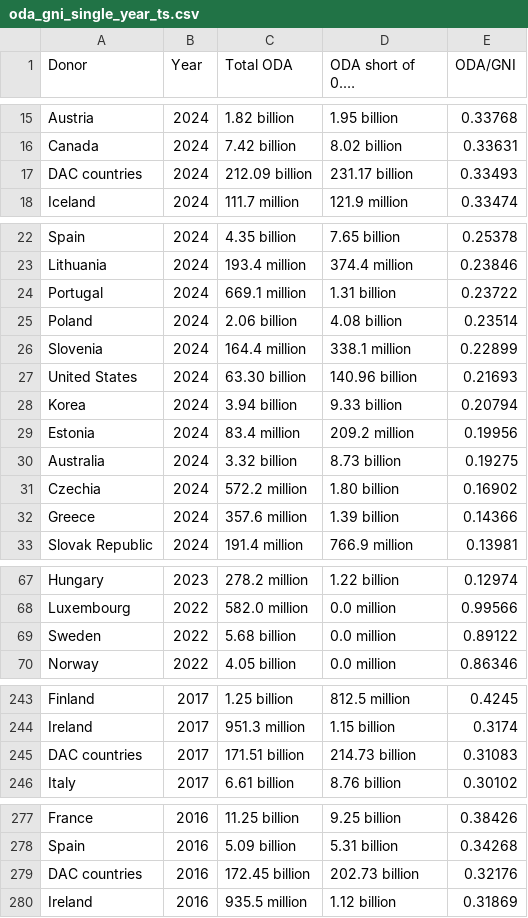
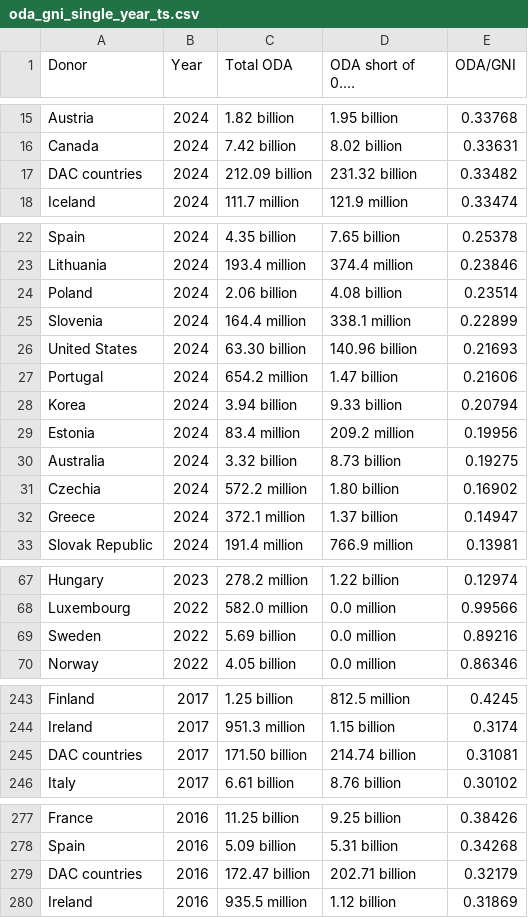
Before and after one commit to ONEcampaign/oda-dashboard, a CSV file: topic_page/oda_gni_single_year_ts.csv, drawn as a sheet; only a part is shown, gaps mark what is left out; long unchanged cells end in …; the diff covers the shown part only.

```diff
--- a/topic_page/oda_gni_single_year_ts.csv
+++ b/topic_page/oda_gni_single_year_ts.csv
@@ -16,3 +16,3 @@ Austria,2024,1.82 billion,1.95 billion,0.33768
 Canada,2024,7.42 billion,8.02 billion,0.33631
-DAC countries,2024,212.09 billion,231.17 billion,0.33493
+DAC countries,2024,212.09 billion,231.32 billion,0.33482
 Iceland,2024,111.7 million,121.9 million,0.33474
@@ -23,3 +23,2 @@ Spain,2024,4.35 billion,7.65 billion,0.25378
 Lithuania,2024,193.4 million,374.4 million,0.23846
-Portugal,2024,669.1 million,1.31 billion,0.23722
 Poland,2024,2.06 billion,4.08 billion,0.23514
@@ -27,2 +26,3 @@ Slovenia,2024,164.4 million,338.1 million,0.22899
 United States,2024,63.30 billion,140.96 billion,0.21693
+Portugal,2024,654.2 million,1.47 billion,0.21606
 Korea,2024,3.94 billion,9.33 billion,0.20794
@@ -31,3 +31,3 @@ Australia,2024,3.32 billion,8.73 billion,0.19275
 Czechia,2024,572.2 million,1.80 billion,0.16902
-Greece,2024,357.6 million,1.39 billion,0.14366
+Greece,2024,372.1 million,1.37 billion,0.14947
 Slovak Republic,2024,191.4 million,766.9 million,0.13981
@@ -68,3 +68,3 @@ Hungary,2023,278.2 million,1.22 billion,0.12974
 Luxembourg,2022,582.0 million,0.0 million,0.99566
-Sweden,2022,5.68 billion,0.0 million,0.89122
+Sweden,2022,5.69 billion,0.0 million,0.89216
 Norway,2022,4.05 billion,0.0 million,0.86346
@@ -244,3 +244,3 @@ Finland,2017,1.25 billion,812.5 million,0.4245
 Ireland,2017,951.3 million,1.15 billion,0.3174
-DAC countries,2017,171.51 billion,214.73 billion,0.31083
+DAC countries,2017,171.50 billion,214.74 billion,0.31081
 Italy,2017,6.61 billion,8.76 billion,0.30102
@@ -278,3 +278,3 @@ France,2016,11.25 billion,9.25 billion,0.38426
 Spain,2016,5.09 billion,5.31 billion,0.34268
-DAC countries,2016,172.45 billion,202.73 billion,0.32176
+DAC countries,2016,172.47 billion,202.71 billion,0.32179
 Ireland,2016,935.5 million,1.12 billion,0.31869
```
Also changed, not shown: 19 edited cells elsewhere in this file, topic_page/aid_to_africa_ts.csv, topic_page/aid_to_health_ts.csv, 11 other files.
